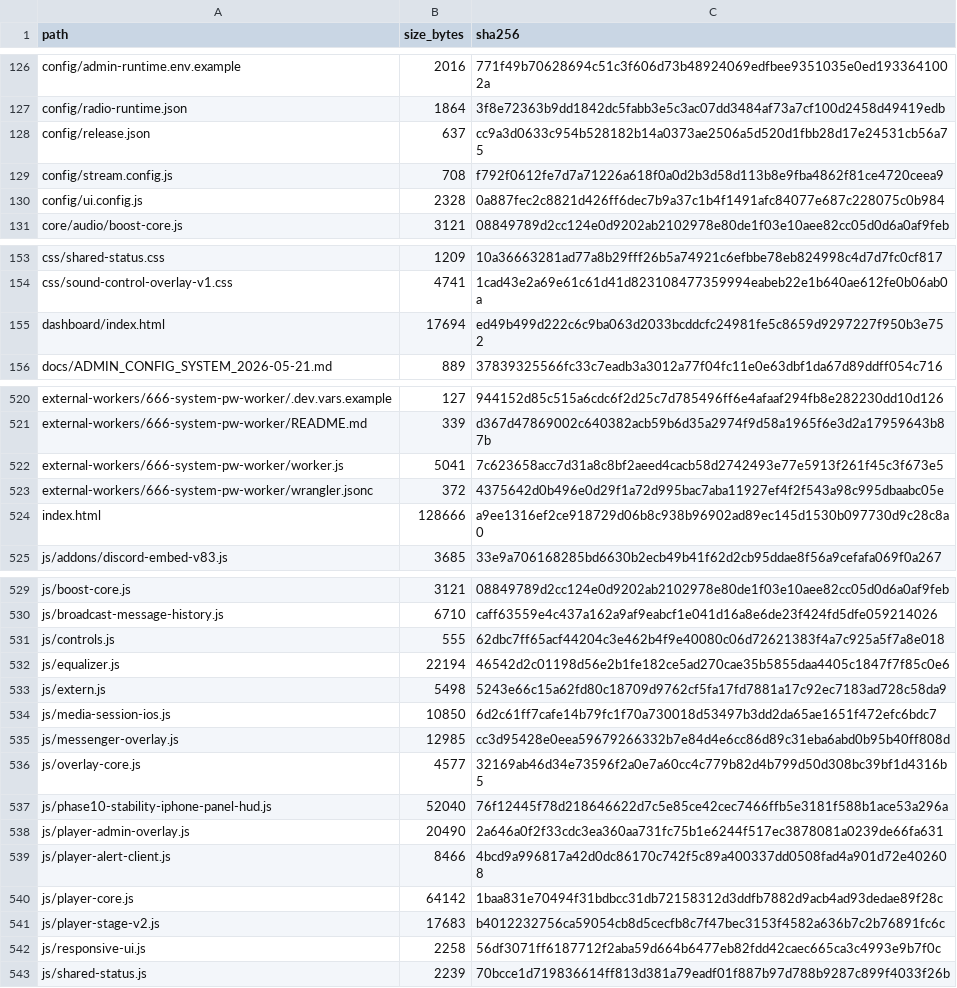
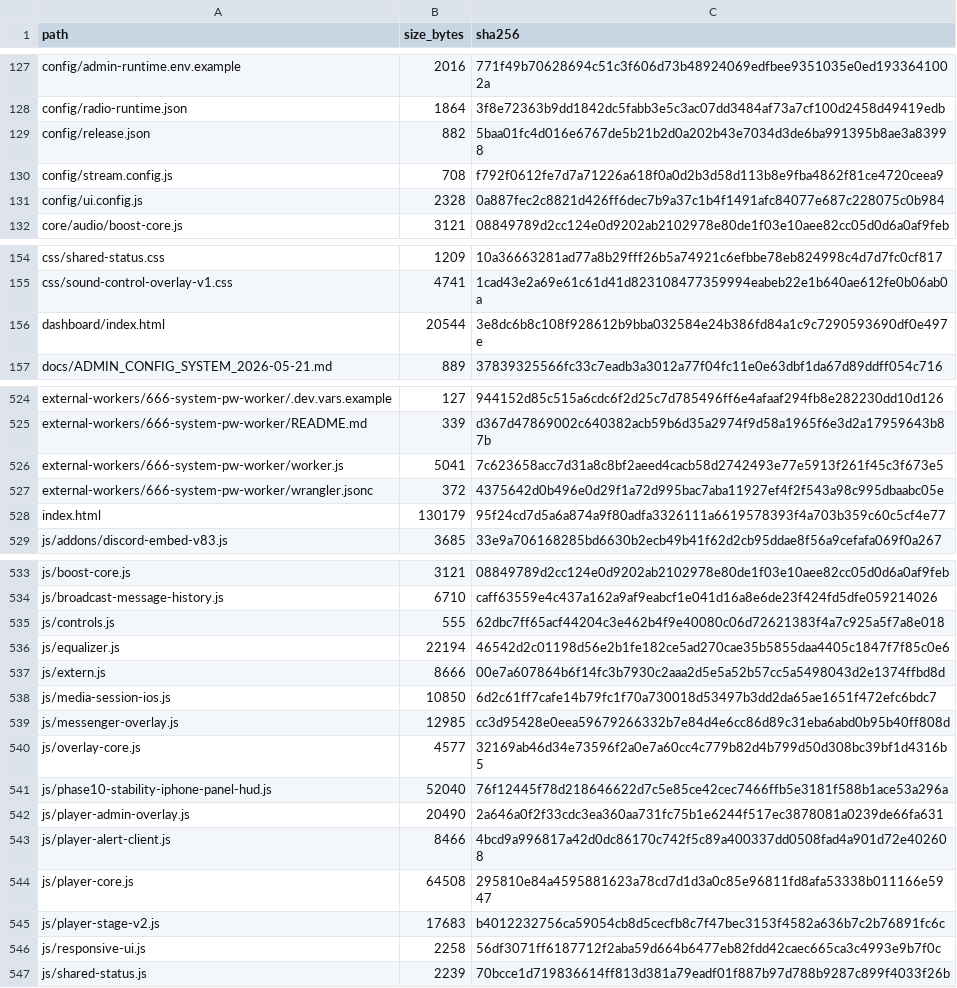
Before and after one commit to xfraggelpower666x/WebRadio-666SOUNDsDESIGn, a CSV file: RELEASE-FILE-INVENTORY.csv, drawn as a sheet; only a part is shown, gaps mark what is left out; the diff covers the shown part only.

```diff
--- a/RELEASE-FILE-INVENTORY.csv
+++ b/RELEASE-FILE-INVENTORY.csv
@@ -127,3 +128,3 @@ config/admin-runtime.env.example,2016,771f49b70628694c51c3f606d73b48924069edfbee
 config/radio-runtime.json,1864,3f8e72363b9dd1842dc5fabb3e5c3ac07dd3484af73a7cf100d2458d49419edb
-config/release.json,637,cc9a3d0633c954b528182b14a0373ae2506a5d520d1fbb28d17e24531cb56a75
+config/release.json,882,5baa01fc4d016e6767de5b21b2d0a202b43e7034d3de6ba991395b8ae3a83998
 config/stream.config.js,708,f792f0612fe7d7a71226a618f0a0d2b3d58d113b8e9fba4862f81ce4720ceea9
@@ -154,3 +155,3 @@ css/shared-status.css,1209,10a36663281ad77a8b29fff26b5a74921c6efbbe78eb824998c4d
 css/sound-control-overlay-v1.css,4741,1cad43e2a69e61c61d41d823108477359994eabeb22e1b640ae612fe0b06ab0a
-dashboard/index.html,17694,ed49b499d222c6c9ba063d2033bcddcfc24981fe5c8659d9297227f950b3e752
+dashboard/index.html,20544,3e8dc6b8c108f928612b9bba032584e24b386fd84a1c9c7290593690df0e497e
 docs/ADMIN_CONFIG_SYSTEM_2026-05-21.md,889,37839325566fc33c7eadb3a3012a77f04fc11e0e63dbf1da67d89ddff054c716
@@ -523,3 +527,3 @@ external-workers/666-system-pw-worker/worker.js,5041,7c623658acc7d31a8c8bf2aeed4
 external-workers/666-system-pw-worker/wrangler.jsonc,372,4375642d0b496e0d29f1a72d995bac7aba11927ef4f2f543a98c995dbaabc05e
-index.html,128666,a9ee1316ef2ce918729d06b8c938b96902ad89ec145d1530b097730d9c28c8a0
+index.html,130179,95f24cd7d5a6a874a9f80adfa3326111a6619578393f4a703b359c60c5cf4e77
 js/addons/discord-embed-v83.js,3685,33e9a706168285bd6630b2ecb49b41f62d2cb95ddae8f56a9cefafa069f0a267
@@ -532,3 +536,3 @@ js/controls.js,555,62dbc7ff65acf44204c3e462b4f9e40080c06d72621383f4a7c925a5f7a8e
 js/equalizer.js,22194,46542d2c01198d56e2b1fe182ce5ad270cae35b5855daa4405c1847f7f85c0e6
-js/extern.js,5498,5243e66c15a62fd80c18709d9762cf5fa17fd7881a17c92ec7183ad728c58da9
+js/extern.js,8666,00e7a607864b6f14fc3b7930c2aaa2d5e5a52b57cc5a5498043d2e1374ffbd8d
 js/media-session-ios.js,10850,6d2c61ff7cafe14b79fc1f70a730018d53497b3dd2da65ae1651f472efc6bdc7
@@ -539,3 +543,3 @@ js/player-admin-overlay.js,20490,2a646a0f2f33cdc3ea360aa731fc75b1e6244f517ec3878
 js/player-alert-client.js,8466,4bcd9a996817a42d0dc86170c742f5c89a400337dd0508fad4a901d72e402608
-js/player-core.js,64142,1baa831e70494f31bdbcc31db72158312d3ddfb7882d9acb4ad93dedae89f28c
+js/player-core.js,64508,295810e84a4595881623a78cd7d1d3a0c85e96811fd8afa53338b011166e5947
 js/player-stage-v2.js,17683,b4012232756ca59054cb8d5cecfb8c7f47bec3153f4582a636b7c2b76891fc6c
```
Also changed, not shown: 4 added rows and 45 edited cells elsewhere in this file, 35 other files.
